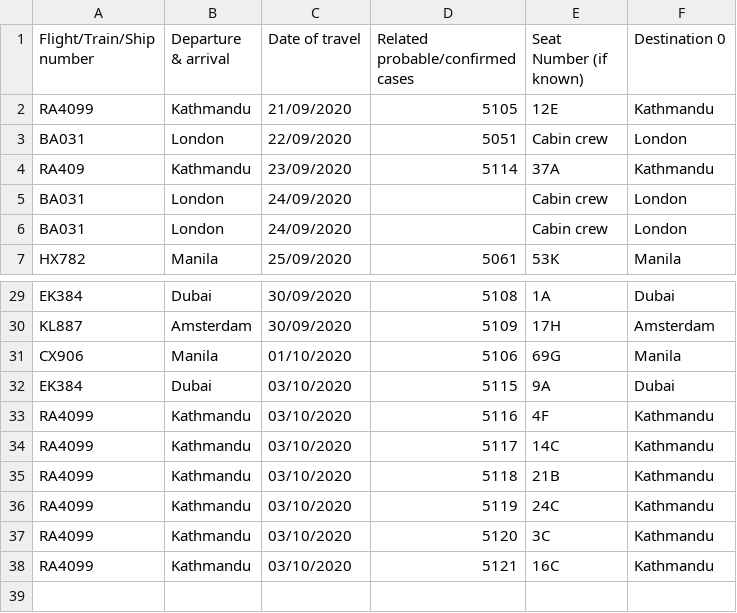
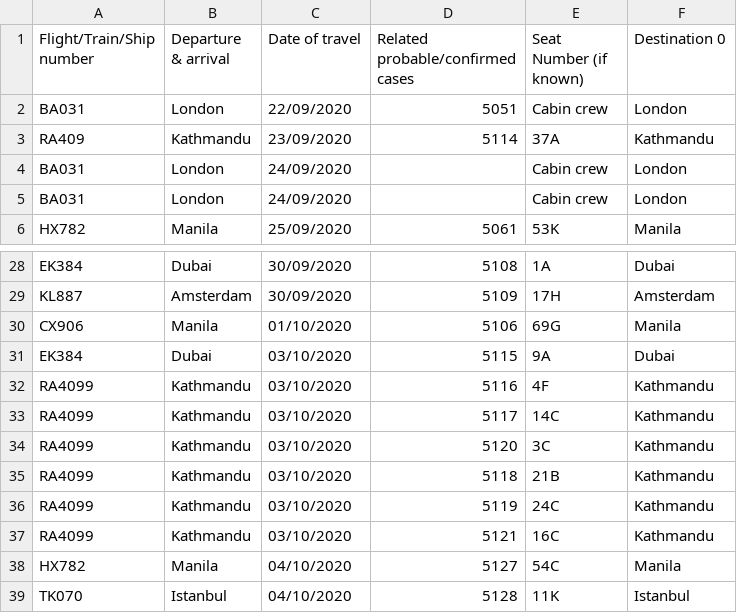
Before and after one commit to jerrypai0809/COVID_19, a CSV file: data/daily_infected_pub_trans.csv, drawn as a sheet; only a part is shown, gaps mark what is left out.

```diff
--- a/data/daily_infected_pub_trans.csv
+++ b/data/daily_infected_pub_trans.csv
@@ -1,3 +1,2 @@
 Flight/Train/Ship number,Departure & arrival,Date of travel,Related probable/confirmed cases,Seat Number (if known),Destination 0
-RA4099,Kathmandu,21/09/2020,5105,12E,Kathmandu
 BA031,London,22/09/2020,5051,Cabin crew,London
@@ -34,5 +33,7 @@ RA4099,Kathmandu,03/10/2020,5116,4F,Kathmandu
 RA4099,Kathmandu,03/10/2020,5117,14C,Kathmandu
+RA4099,Kathmandu,03/10/2020,5120,3C,Kathmandu
 RA4099,Kathmandu,03/10/2020,5118,21B,Kathmandu
 RA4099,Kathmandu,03/10/2020,5119,24C,Kathmandu
-RA4099,Kathmandu,03/10/2020,5120,3C,Kathmandu
 RA4099,Kathmandu,03/10/2020,5121,16C,Kathmandu
+HX782,Manila,04/10/2020,5127,54C,Manila
+TK070,Istanbul,04/10/2020,5128,11K,Istanbul
```
Also changed, not shown: data/daily_cn_cases.csv, data/daily_hk_building.csv.
